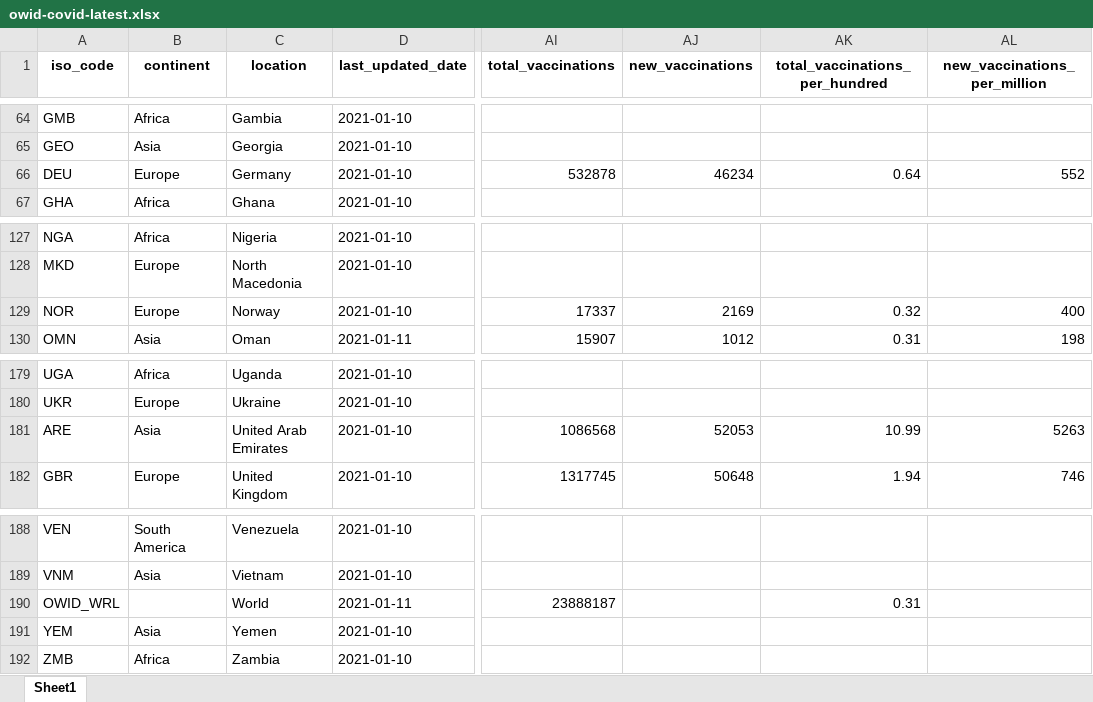
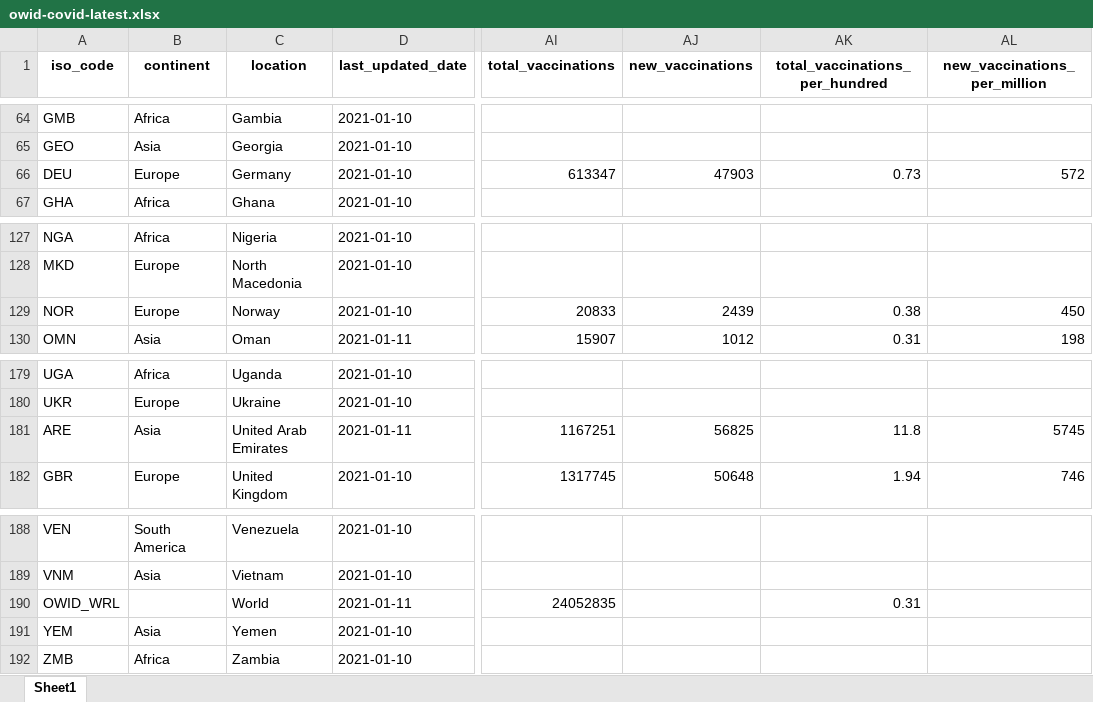
Before and after one commit to owid/covid-19-data, an Excel workbook: public/data/latest/owid-covid-latest.xlsx, sheet Sheet1, drawn as a sheet; only a part is shown, gaps mark what is left out; values as stored, in another font and other column widths than the file's, no borders; the diff names each change by its address in the sheet, - before the commit and + after, or states it on an @@ line.

Commit message:
Vaccination update

```diff
--- a/public/data/latest/owid-covid-latest.xlsx (sheet Sheet1)
+++ b/public/data/latest/owid-covid-latest.xlsx (sheet Sheet1)
-AI66 (total_vaccinations): 532878
+AI66 (total_vaccinations): 613347
-AJ66 (new_vaccinations): 46234
+AJ66 (new_vaccinations): 47903
-AK66 (total_vaccinations_per_hundred): 0.64
+AK66 (total_vaccinations_per_hundred): 0.73
-AL66 (new_vaccinations_per_million): 552
+AL66 (new_vaccinations_per_million): 572
-AI129 (total_vaccinations): 17337
+AI129 (total_vaccinations): 20833
-AJ129 (new_vaccinations): 2169
+AJ129 (new_vaccinations): 2439
-AK129 (total_vaccinations_per_hundred): 0.32
+AK129 (total_vaccinations_per_hundred): 0.38
-AL129 (new_vaccinations_per_million): 400
+AL129 (new_vaccinations_per_million): 450
-D181 (last_updated_date): 2021-01-10
+D181 (last_updated_date): 2021-01-11
-AI181 (total_vaccinations): 1086568
+AI181 (total_vaccinations): 1167251
-AJ181 (new_vaccinations): 52053
+AJ181 (new_vaccinations): 56825
-AK181 (total_vaccinations_per_hundred): 10.99
+AK181 (total_vaccinations_per_hundred): 11.8
-AL181 (new_vaccinations_per_million): 5263
+AL181 (new_vaccinations_per_million): 5745
-AI190 (total_vaccinations): 23888187
+AI190 (total_vaccinations): 24052835
```
Also changed, not shown: 16 other files.
